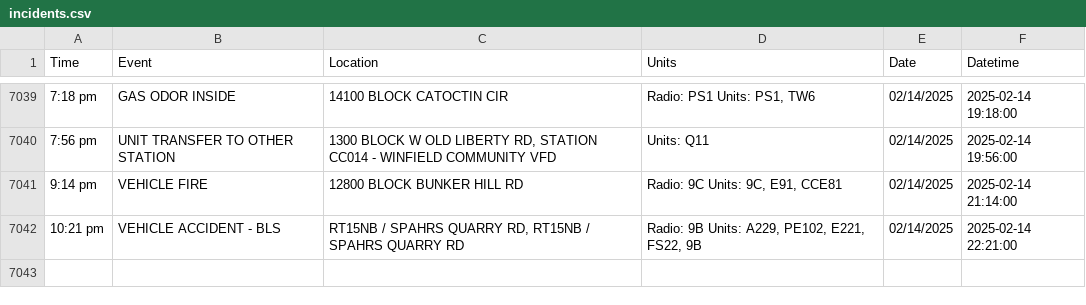
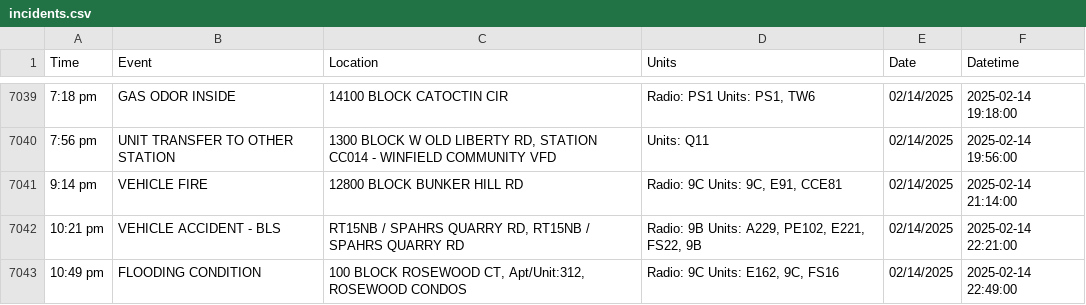
Before and after one commit to NewsAppsUMD/fredscanner, a CSV file: incidents.csv, drawn as a sheet; only a part is shown, gaps mark what is left out; the diff names each change by its address in the sheet, - before the commit and + after, or states it on an @@ line.

```diff
--- a/incidents.csv
+++ b/incidents.csv
+row 7043: 10:49 pm | FLOODING CONDITION | 100 BLOCK ROSEWOOD CT, Apt/Unit:312, ROSEWOOD CONDOS | Radio: 9C Units: E162, 9C, FS16 | 02/14/2025 | 2025-02-14 22:49:00
```
Also changed, not shown: 1 other file.
